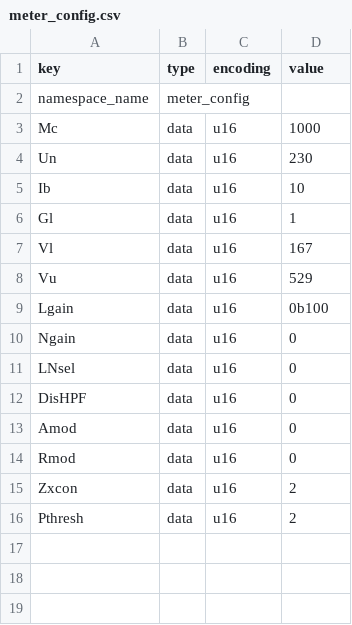
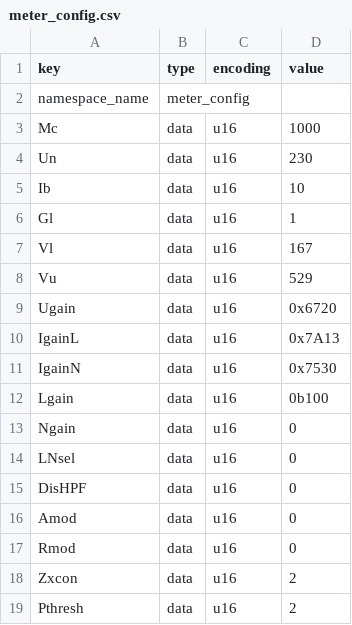
Before and after one commit to lulu731/PVrouterBoardFirmware, a CSV file: src/meter_config.csv, drawn as a sheet.

Commit message:
refactor: update nvs data

```diff
--- a/src/meter_config.csv
+++ b/src/meter_config.csv
@@ -8,2 +8,5 @@ Vl,data,u16,167
 Vu,data,u16,529
+Ugain,data,u16,0x6720
+IgainL,data,u16,0x7A13
+IgainN,data,u16,0x7530
 Lgain,data,u16,0b100
```
Also changed, not shown: 3 other files.
